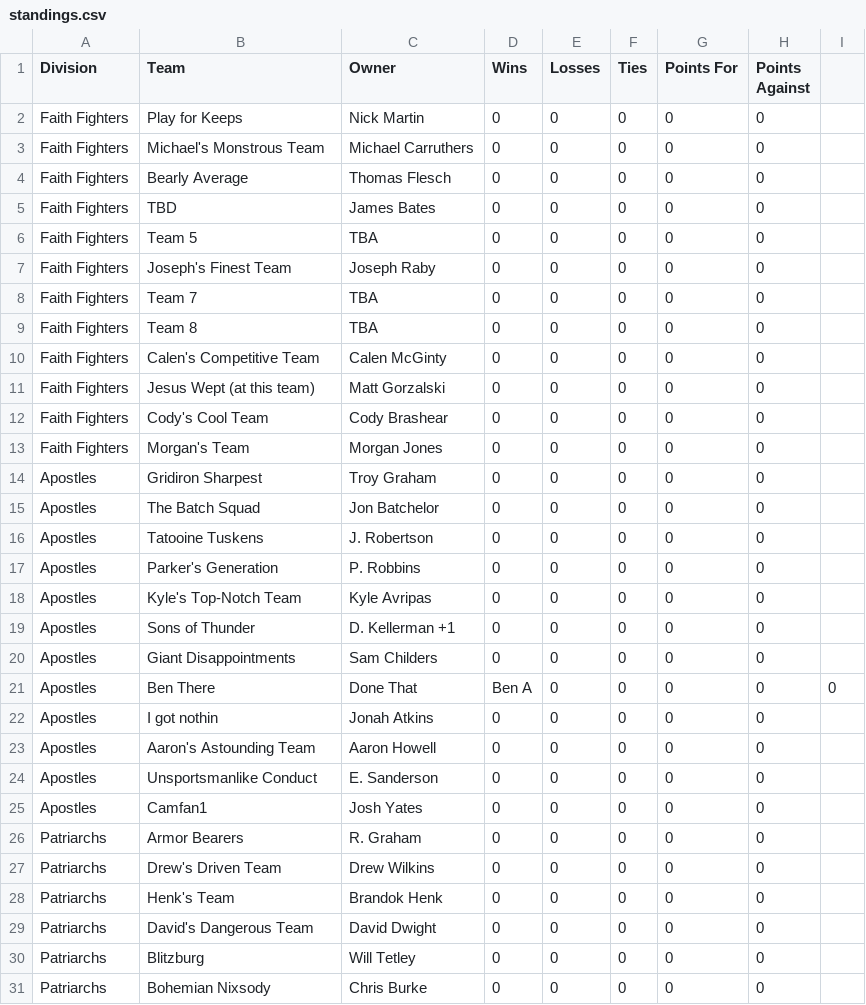
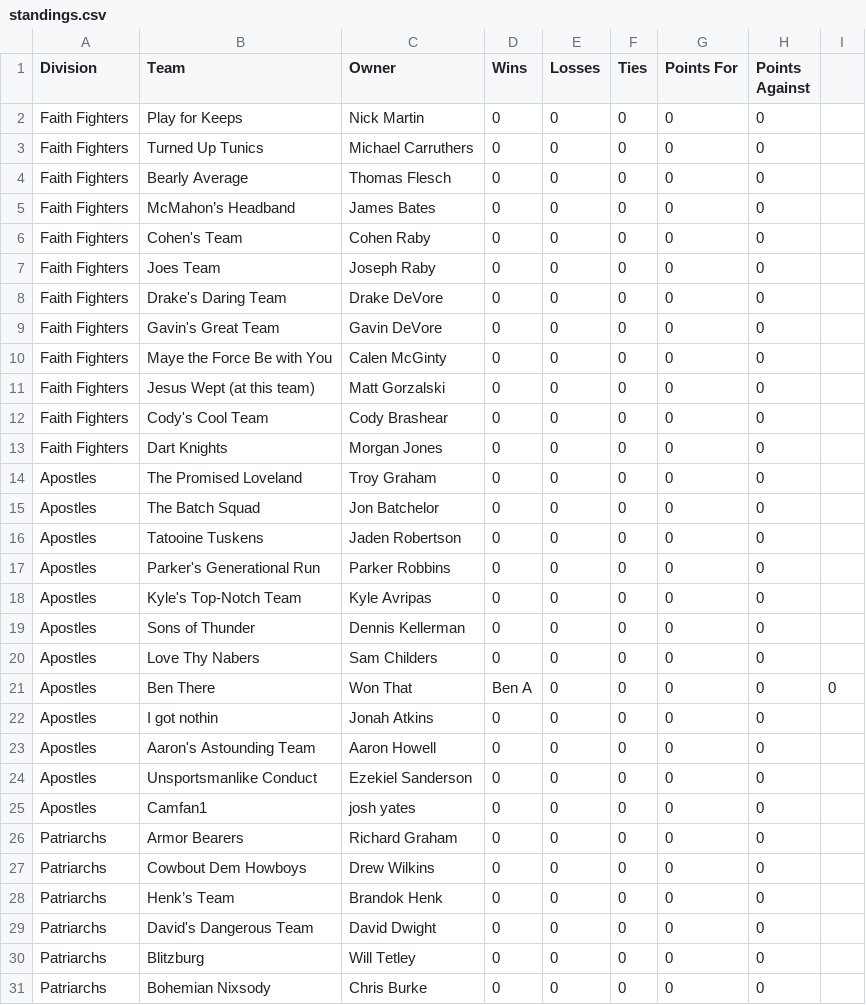
Before and after one commit to Lhclarkkent/mens-league-standings, a CSV file: standings.csv, drawn as a sheet; only a part is shown; the diff covers the shown part only.

Commit message:
Update standings.csv

```diff
--- a/standings.csv
+++ b/standings.csv
@@ -2,28 +2,28 @@ Division,Team,Owner,Wins,Losses,Ties,Points For,Points Against
 Faith Fighters,Play for Keeps,Nick Martin,0,0,0,0,0
-Faith Fighters,Michael's Monstrous Team,Michael Carruthers,0,0,0,0,0
+Faith Fighters,Turned Up Tunics,Michael Carruthers,0,0,0,0,0
 Faith Fighters,Bearly Average,Thomas Flesch,0,0,0,0,0
-Faith Fighters,TBD,James Bates,0,0,0,0,0
-Faith Fighters,Team 5,TBA,0,0,0,0,0
-Faith Fighters,Joseph's Finest Team,Joseph Raby,0,0,0,0,0
-Faith Fighters,Team 7,TBA,0,0,0,0,0
-Faith Fighters,Team 8,TBA,0,0,0,0,0
-Faith Fighters,Calen's Competitive Team,Calen McGinty,0,0,0,0,0
+Faith Fighters,McMahon’s Headband,James Bates,0,0,0,0,0
+Faith Fighters,Cohen's Team,Cohen Raby,0,0,0,0,0
+Faith Fighters,Joes Team,Joseph Raby,0,0,0,0,0
+Faith Fighters,Drake's Daring Team,Drake DeVore,0,0,0,0,0
+Faith Fighters,Gavin's Great Team,Gavin DeVore,0,0,0,0,0
+Faith Fighters,Maye the Force Be with You,Calen McGinty,0,0,0,0,0
 Faith Fighters,Jesus Wept (at this team),Matt Gorzalski,0,0,0,0,0
 Faith Fighters,Cody's Cool Team,Cody Brashear,0,0,0,0,0
-Faith Fighters,Morgan's Team,Morgan Jones,0,0,0,0,0
-Apostles,Gridiron Sharpest,Troy Graham,0,0,0,0,0
+Faith Fighters,Dart Knights,Morgan Jones,0,0,0,0,0
+Apostles,The Promised Loveland,Troy Graham,0,0,0,0,0
 Apostles,The Batch Squad,Jon Batchelor,0,0,0,0,0
-Apostles,Tatooine Tuskens,J. Robertson,0,0,0,0,0
-Apostles,Parker's Generation,P. Robbins,0,0,0,0,0
+Apostles,Tatooine Tuskens,Jaden Robertson,0,0,0,0,0
+Apostles,Parker's Generational Run,Parker Robbins,0,0,0,0,0
 Apostles,Kyle's Top-Notch Team,Kyle Avripas,0,0,0,0,0
-Apostles,Sons of Thunder,D. Kellerman +1,0,0,0,0,0
-Apostles,Giant Disappointments,Sam Childers,0,0,0,0,0
-Apostles,Ben There, Done That,Ben A,0,0,0,0,0
+Apostles,Sons of Thunder,Dennis Kellerman,0,0,0,0,0
+Apostles,Love Thy Nabers,Sam Childers,0,0,0,0,0
+Apostles,Ben There, Won That,Ben A,0,0,0,0,0
 Apostles,I got nothin,Jonah Atkins,0,0,0,0,0
 Apostles,Aaron's Astounding Team,Aaron Howell,0,0,0,0,0
-Apostles,Unsportsmanlike Conduct,E. Sanderson,0,0,0,0,0
-Apostles,Camfan1,Josh Yates,0,0,0,0,0
-Patriarchs,Armor Bearers,R. Graham,0,0,0,0,0
-Patriarchs,Drew's Driven Team,Drew Wilkins,0,0,0,0,0
-Patriarchs,Henk's Team,Brandok Henk,0,0,0,0,0
+Apostles,Unsportsmanlike Conduct,Ezekiel Sanderson,0,0,0,0,0
+Apostles,Camfan1,josh yates,0,0,0,0,0
+Patriarchs,Armor Bearers,Richard Graham,0,0,0,0,0
+Patriarchs,Cowbout Dem Howboys,Drew Wilkins,0,0,0,0,0
+Patriarchs,Henk’s Team,Brandok Henk,0,0,0,0,0
 Patriarchs,David's Dangerous Team,David Dwight,0,0,0,0,0
```
Also changed, not shown: 4 edited cells elsewhere in this file.
